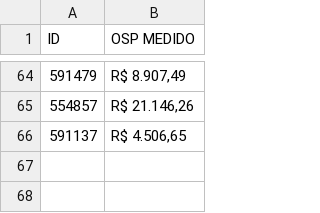
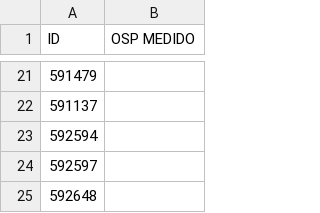
Before and after one commit to GeovaneTelemont/osp-vivio-medical-draft, a CSV file: vivo/src/vivo/lista_csv/lista.csv, drawn as a sheet; only a part is shown, gaps mark what is left out; the diff covers the shown part only.

```diff
--- a/vivo/src/vivo/lista_csv/lista.csv
+++ b/vivo/src/vivo/lista_csv/lista.csv
@@ -64,3 +21,5 @@ ID;OSP MEDIDO
-591479; R$ 8.907,49
-554857; R$ 21.146,26
-591137; R$ 4.506,65
+591479;
+591137;
+592594;
+592597;
+592648;
```
Also changed, not shown: 7 added rows, 50 removed rows and 12 edited cells elsewhere in this file, 2 other files.
